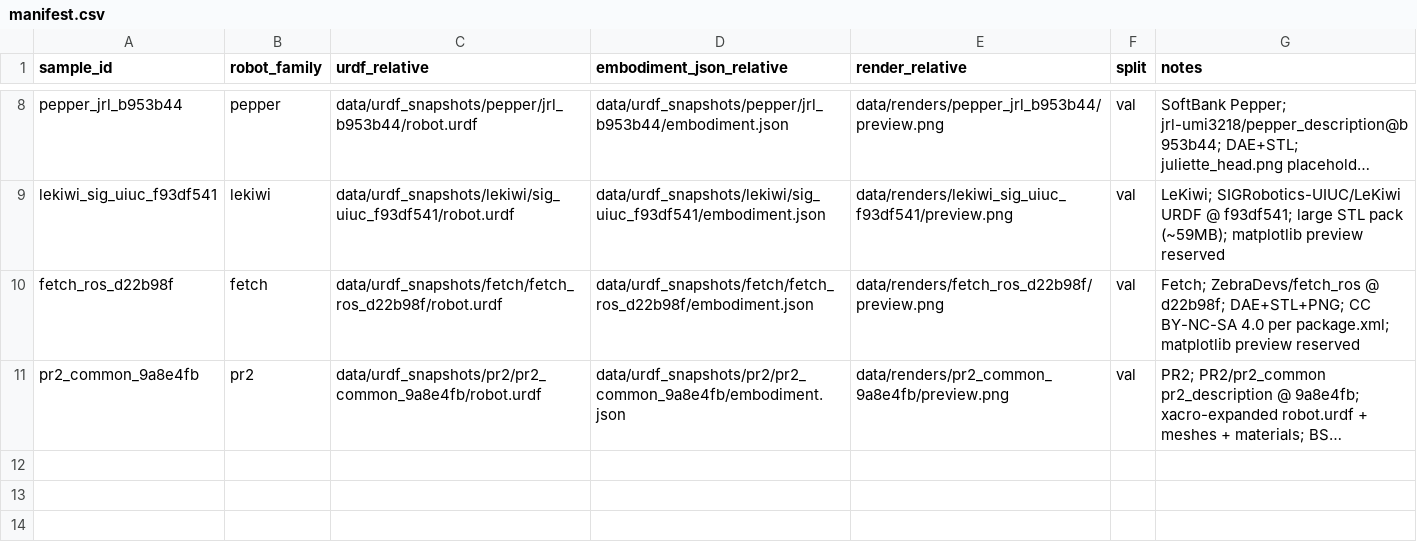
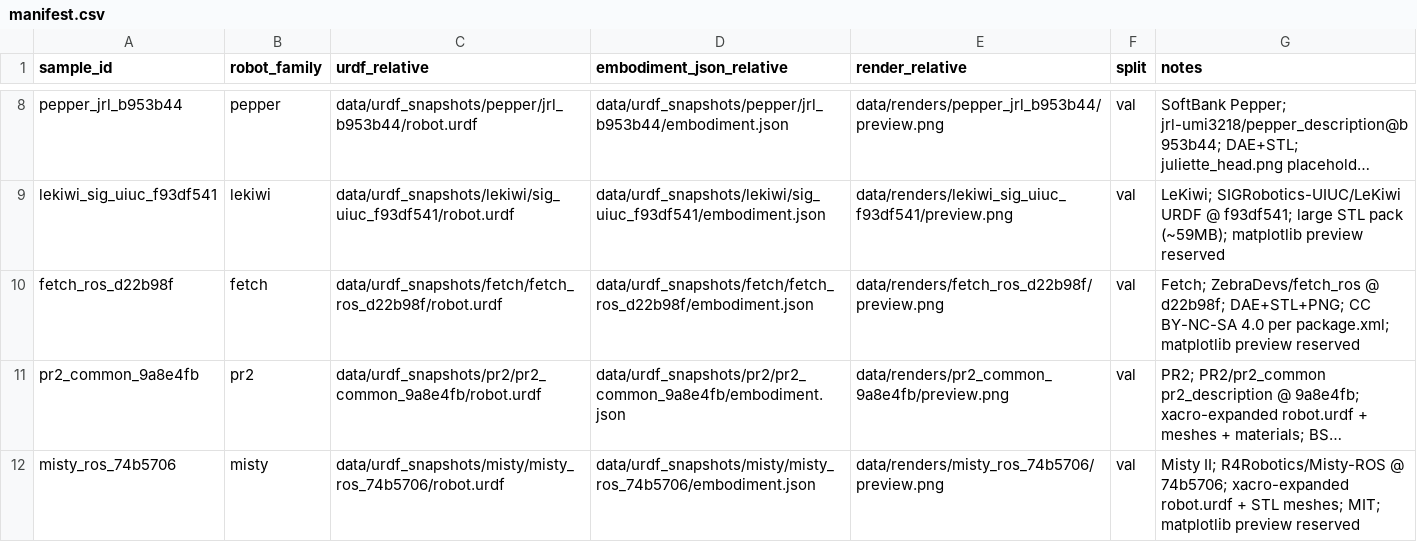
Before and after one commit to dancher00/embodied-persona-bench, a CSV file: data/manifest.csv, drawn as a sheet; only a part is shown, gaps mark what is left out; long unchanged cells end in …; the diff names each change by its address in the sheet, - before the commit and + after, or states it on an @@ line.

Commit message:
feat(data): add Misty II URDF snapshot

```diff
--- a/data/manifest.csv
+++ b/data/manifest.csv
+row 12: misty_ros_74b5706 | misty | data/urdf_snapshots/misty/misty_ros_74b5706/robot.urdf | data/urdf_snapshots/misty/misty_ros_74b5706/embodiment.json | data/renders/misty_ros_74b5706/preview.png | val | Misty II; R4Robotics/Misty-ROS @ 74b5706; xacro-expanded robot.urdf + STL meshes; MIT; matplotlib preview reserved
```
Also changed, not shown: data/manifest.example.csv, 35 other files.
